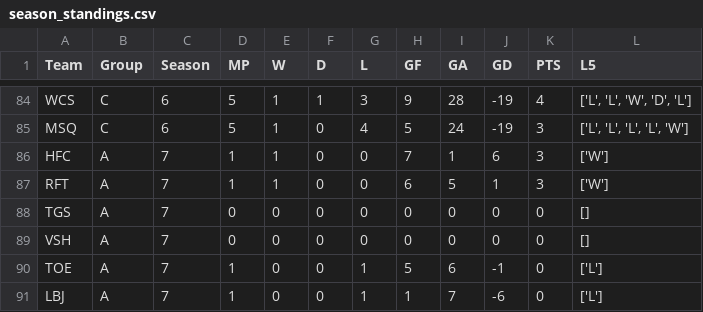
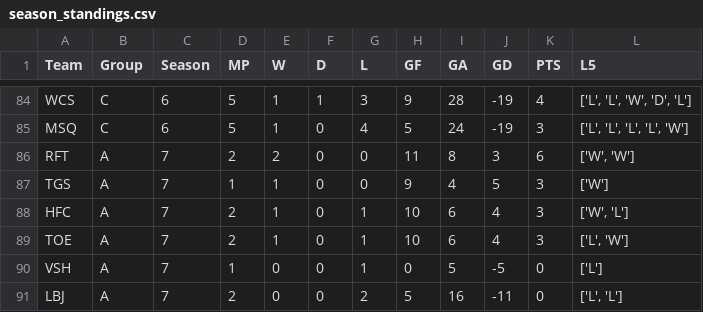
Before and after one commit to Fejiroisaacs/Haverford-IFL, a CSV file: data/season_standings.csv, drawn as a sheet; only a part is shown, gaps mark what is left out; the diff covers the shown part only.

```diff
--- a/data/season_standings.csv
+++ b/data/season_standings.csv
@@ -85,7 +85,7 @@ WCS,C,6,5,1,1,3,9,28,-19,4,"['L', 'L', 'W', 'D', 'L']"
 MSQ,C,6,5,1,0,4,5,24,-19,3,"['L', 'L', 'L', 'L', 'W']"
-HFC,A,7,1,1,0,0,7,1,6,3,['W']
-RFT,A,7,1,1,0,0,6,5,1,3,['W']
-TGS,A,7,0,0,0,0,0,0,0,0,[]
-VSH,A,7,0,0,0,0,0,0,0,0,[]
-TOE,A,7,1,0,0,1,5,6,-1,0,['L']
-LBJ,A,7,1,0,0,1,1,7,-6,0,['L']
+RFT,A,7,2,2,0,0,11,8,3,6,"['W', 'W']"
+TGS,A,7,1,1,0,0,9,4,5,3,['W']
+HFC,A,7,2,1,0,1,10,6,4,3,"['W', 'L']"
+TOE,A,7,2,1,0,1,10,6,4,3,"['L', 'W']"
+VSH,A,7,1,0,0,1,0,5,-5,0,['L']
+LBJ,A,7,2,0,0,2,5,16,-11,0,"['L', 'L']"
```
Also changed, not shown: 2 added rows, 2 removed rows and 24 edited cells elsewhere in this file, data/Match_Results.csv, data/player_match_stats.csv, 6 other files.
